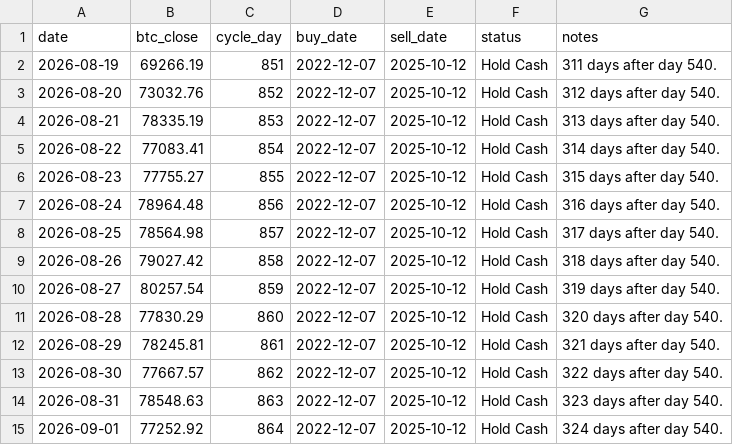
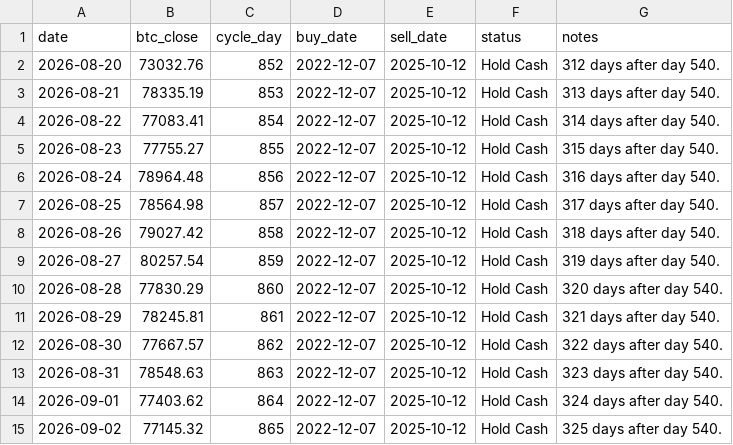
Before and after one commit to AIPeterLab/btc-cycle-signal-desk, a CSV file: data/signals.csv, drawn as a sheet.

```diff
--- a/data/signals.csv
+++ b/data/signals.csv
@@ -1,3 +1,2 @@
 date,btc_close,cycle_day,buy_date,sell_date,status,notes
-2026-08-19,69266.19,851,2022-12-07,2025-10-12,Hold Cash,311 days after day 540.
 2026-08-20,73032.76,852,2022-12-07,2025-10-12,Hold Cash,312 days after day 540.
@@ -14,2 +13,3 @@ date,btc_close,cycle_day,buy_date,sell_date,status,notes
 2026-08-31,78548.63,863,2022-12-07,2025-10-12,Hold Cash,323 days after day 540.
-2026-09-01,77252.92,864,2022-12-07,2025-10-12,Hold Cash,324 days after day 540.
+2026-09-01,77403.62,864,2022-12-07,2025-10-12,Hold Cash,324 days after day 540.
+2026-09-02,77145.32,865,2022-12-07,2025-10-12,Hold Cash,325 days after day 540.
```
Also changed, not shown: 1 other file.
